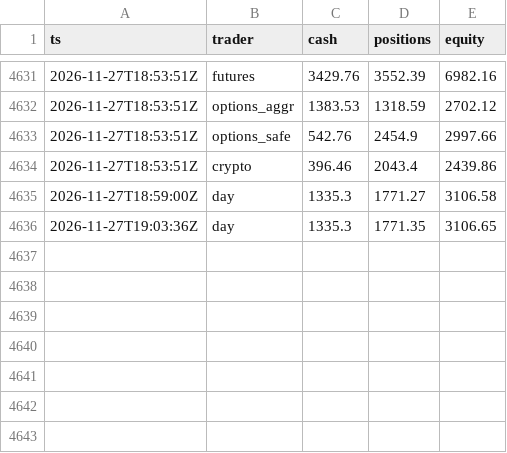
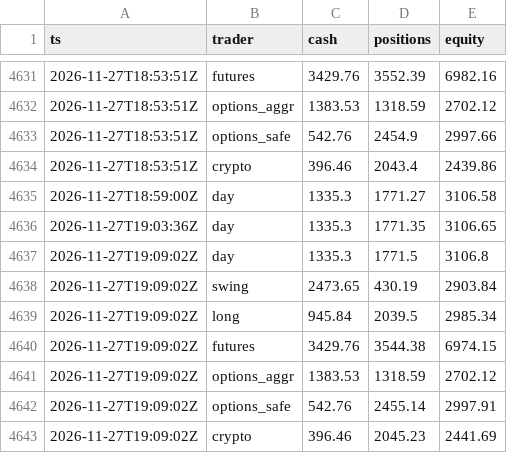
Before and after one commit to ganga27321/Paper-Desk, a CSV file: equity.csv, drawn as a sheet; only a part is shown, gaps mark what is left out.

```diff
--- a/equity.csv
+++ b/equity.csv
@@ -4636 +4636,8 @@ ts,trader,cash,positions,equity
 2026-11-27T19:03:36Z,day,1335.3,1771.35,3106.65
+2026-11-27T19:09:02Z,day,1335.3,1771.5,3106.8
+2026-11-27T19:09:02Z,swing,2473.65,430.19,2903.84
+2026-11-27T19:09:02Z,long,945.84,2039.5,2985.34
+2026-11-27T19:09:02Z,futures,3429.76,3544.38,6974.15
+2026-11-27T19:09:02Z,options_aggr,1383.53,1318.59,2702.12
+2026-11-27T19:09:02Z,options_safe,542.76,2455.14,2997.91
+2026-11-27T19:09:02Z,crypto,396.46,2045.23,2441.69
```
Also changed, not shown: 5 other files.
